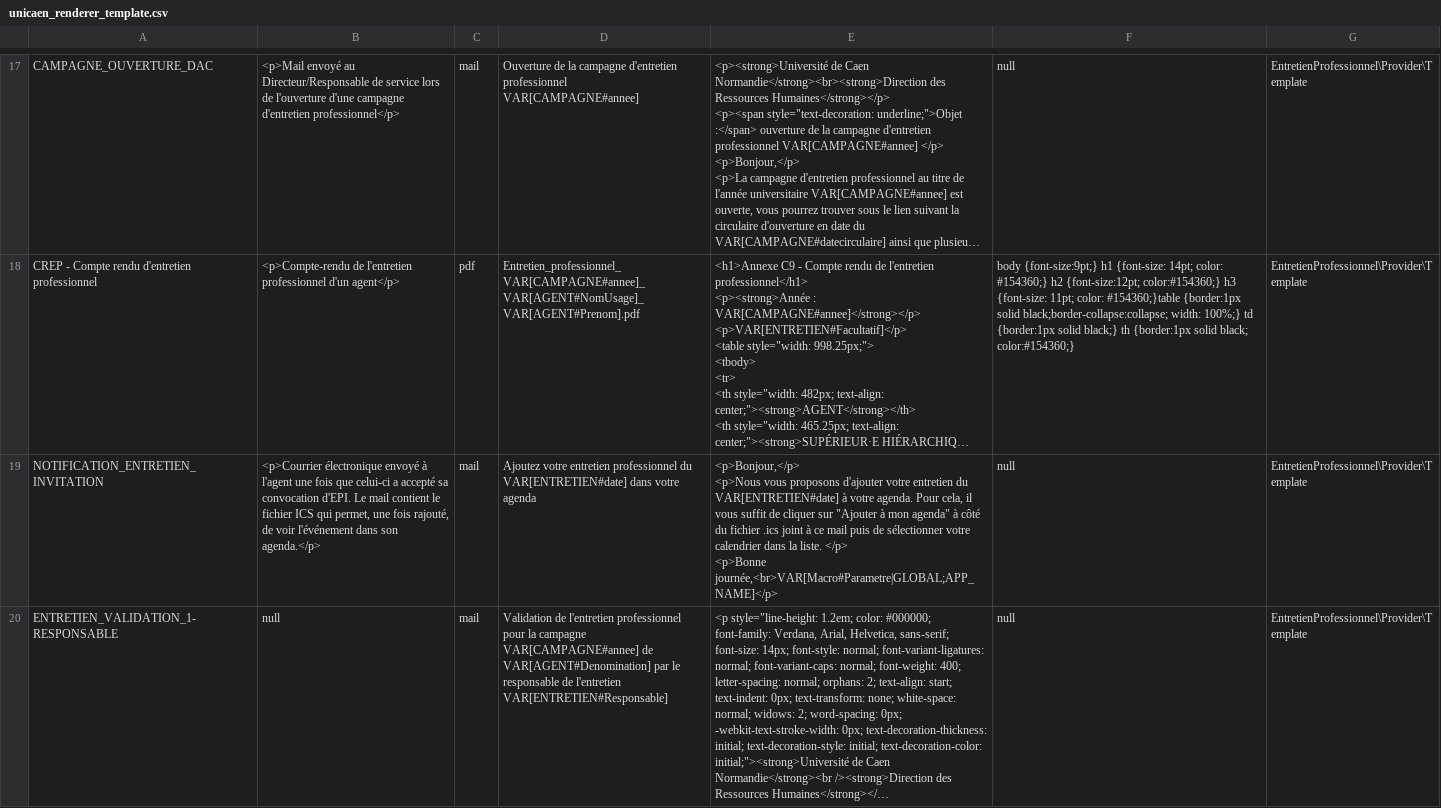
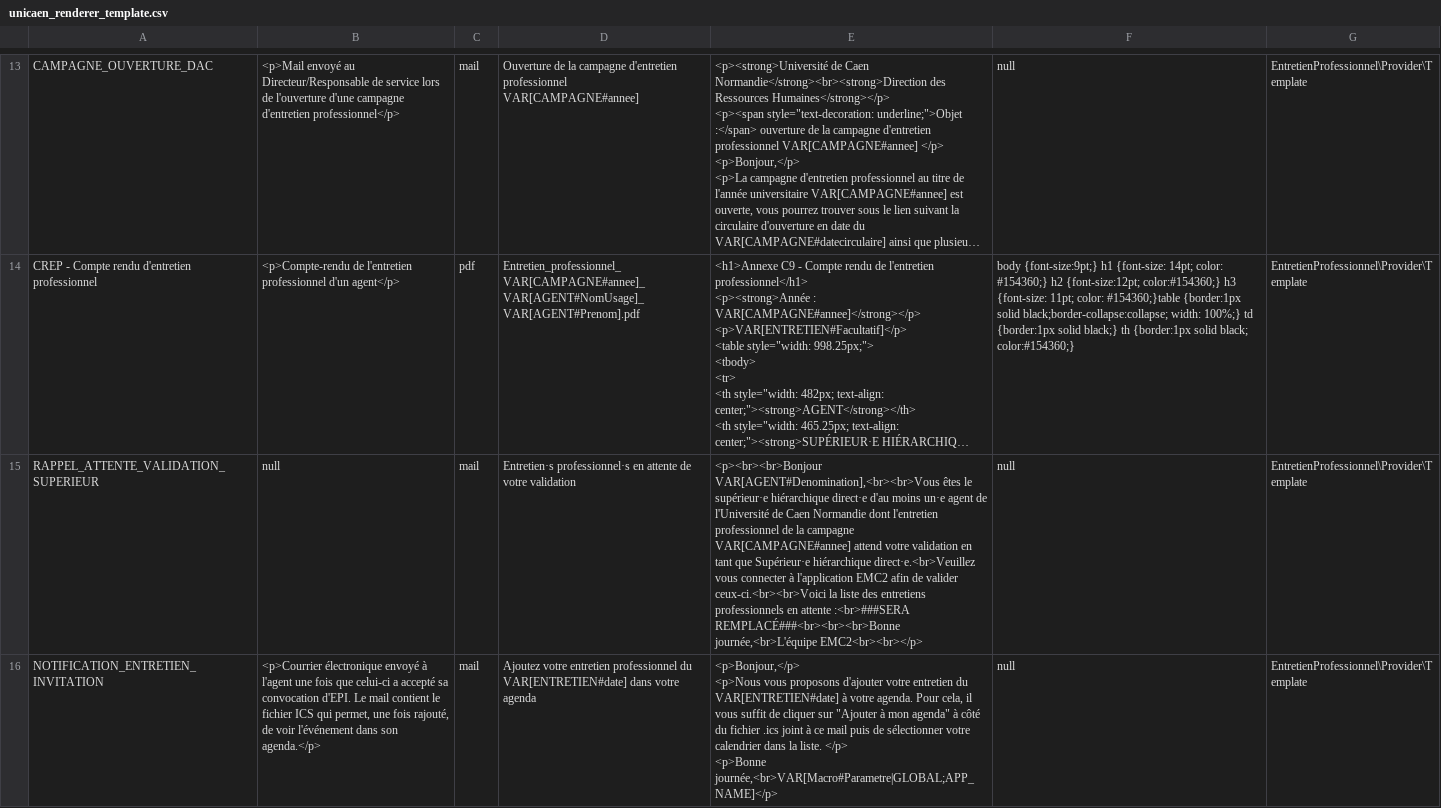
Before and after one commit to EsupPortail/esup-emc2, a CSV file: database/sources/csv/unicaen_renderer_template.csv, drawn as a sheet; only a part is shown, gaps mark what is left out; the shorter side is filled out with more unchanged rows; long unchanged cells end in …; the diff covers the shown part only; the diff names each change by its address in the sheet, - before the commit and + after, or states it on an @@ line.

```diff
--- a/database/sources/csv/unicaen_renderer_template.csv
+++ b/database/sources/csv/unicaen_renderer_template.csv
+row 15: RAPPEL_ATTENTE_VALIDATION_SUPERIEUR | null | mail | Entretien·s professionnel·s en attente de votre validation | <p><br><br>Bonjour VAR[AGENT#Denomination],<br><br>Vous êtes le supérieur·e hiérarchique direct·e d'au moins un·e agent de l'Université de Caen Normandie dont l'entretien professionnel de la campagne VAR[CAMPAGNE#annee] attend votre validation en tant que Supérieur·e hiérarchique direct·e.<br>Veuillez vous connecter à l'application EMC2 afin de valider ceux-ci.<br><br>Voici la liste des entretiens professionnels en attente :<br>###SERA REMPLACÉ###<br><br><br>Bonne journée,<br>L'équipe EMC2<br><br></p> | null | EntretienProfessionnel\Provider\Template
```
Also changed, not shown: 4 added rows, 5 removed rows, 1 moved row and 1 edited cell elsewhere in this file, database/sources/csv/unicaen_etat_type.csv, database/sources/csv/unicaen_privilege_categorie.csv, 3 other files.
